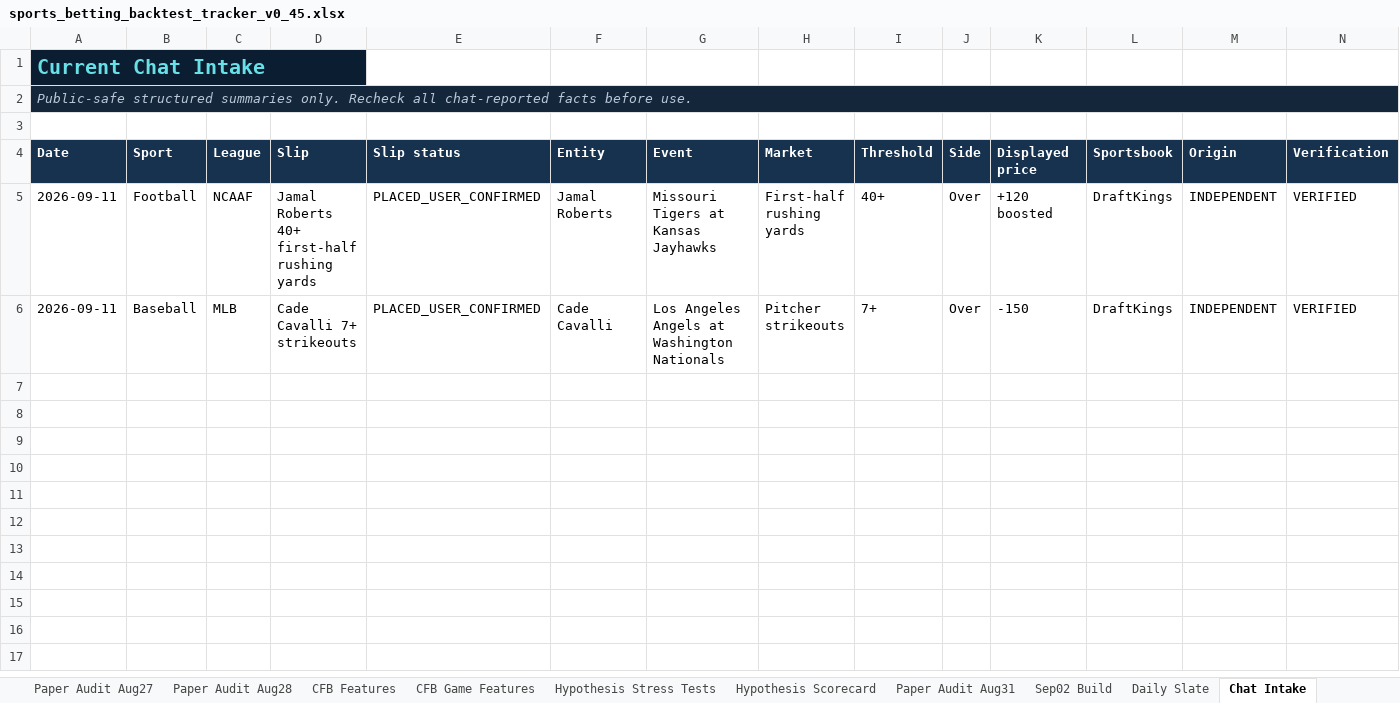
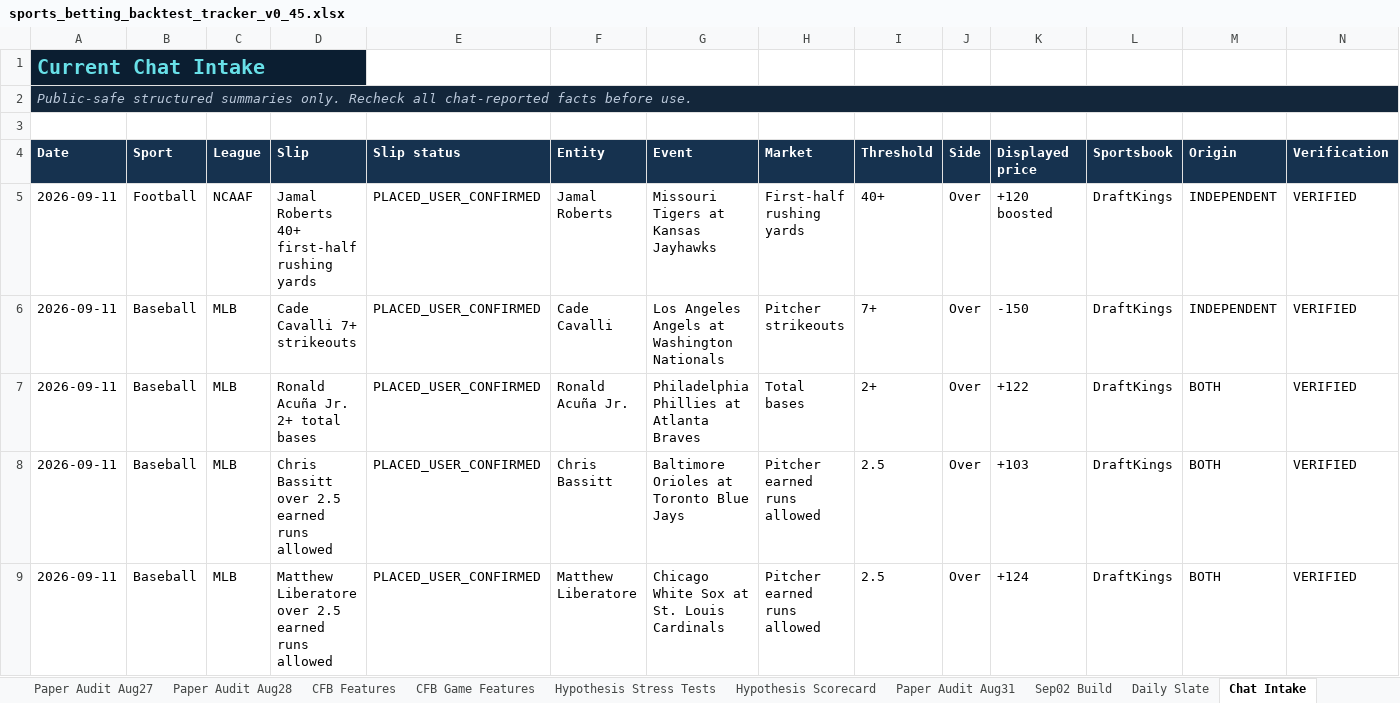
Before and after one commit to KevinKato27/SportsBetting, an Excel workbook: data/imports/sports_betting_backtest_tracker_v0_45.xlsx, sheet Chat Intake, drawn as a sheet; only a part is shown; values as stored, in another font and other column widths than the file's, no borders; rows hold the shown columns only; the diff names each change by its address in the sheet, - before the commit and + after, or states it on an @@ line.

Commit message:
data: add three confirmed Sep 11 singles

```diff
--- a/data/imports/sports_betting_backtest_tracker_v0_45.xlsx (sheet Chat Intake)
+++ b/data/imports/sports_betting_backtest_tracker_v0_45.xlsx (sheet Chat Intake)
+row 7: 2026-09-11 | Baseball | MLB | Ronald Acuña Jr. 2+ total bases | PLACED_USER_CONFIRMED | Ronald Acuña Jr. | Philadelphia Phillies at Atlanta Braves | Total bases | 2+ | Over | +122 | DraftKings | BOTH | VERIFIED
+row 8: 2026-09-11 | Baseball | MLB | Chris Bassitt over 2.5 earned runs allowed | PLACED_USER_CONFIRMED | Chris Bassitt | Baltimore Orioles at Toronto Blue Jays | Pitcher earned runs allowed | 2.5 | Over | +103 | DraftKings | BOTH | VERIFIED
+row 9: 2026-09-11 | Baseball | MLB | Matthew Liberatore over 2.5 earned runs allowed | PLACED_USER_CONFIRMED | Matthew Liberatore | Chicago White Sox at St. Louis Cardinals | Pitcher earned runs allowed | 2.5 | Over | +124 | DraftKings | BOTH | VERIFIED
```
Also changed, not shown: sheet Ticket Log, sheet Today Board, charts or pictures, 7 other files.
